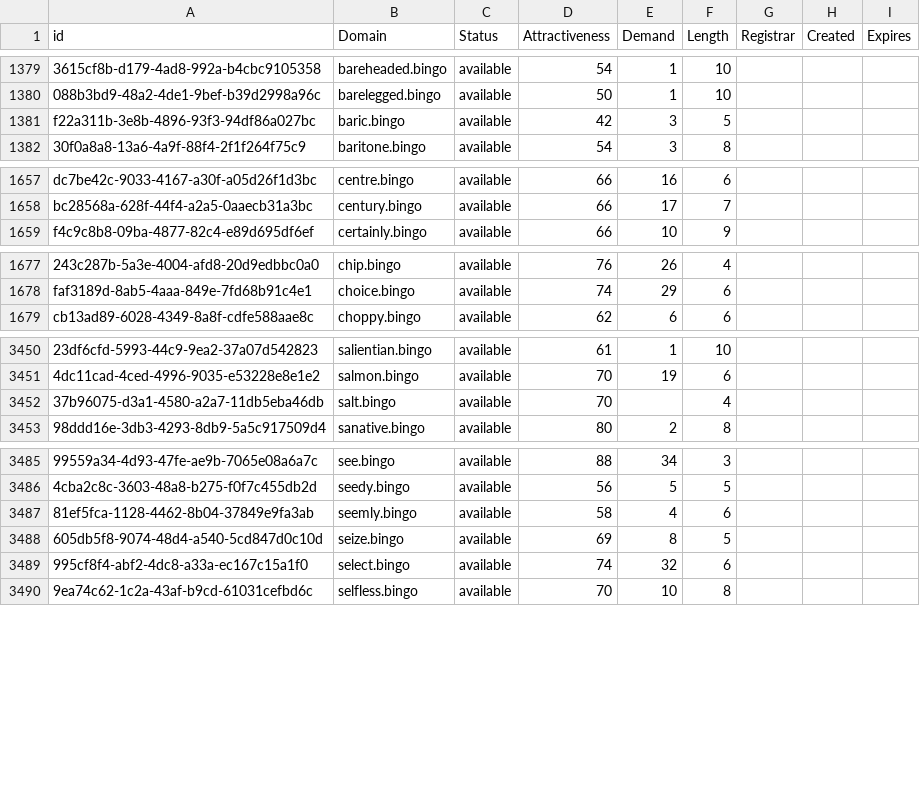
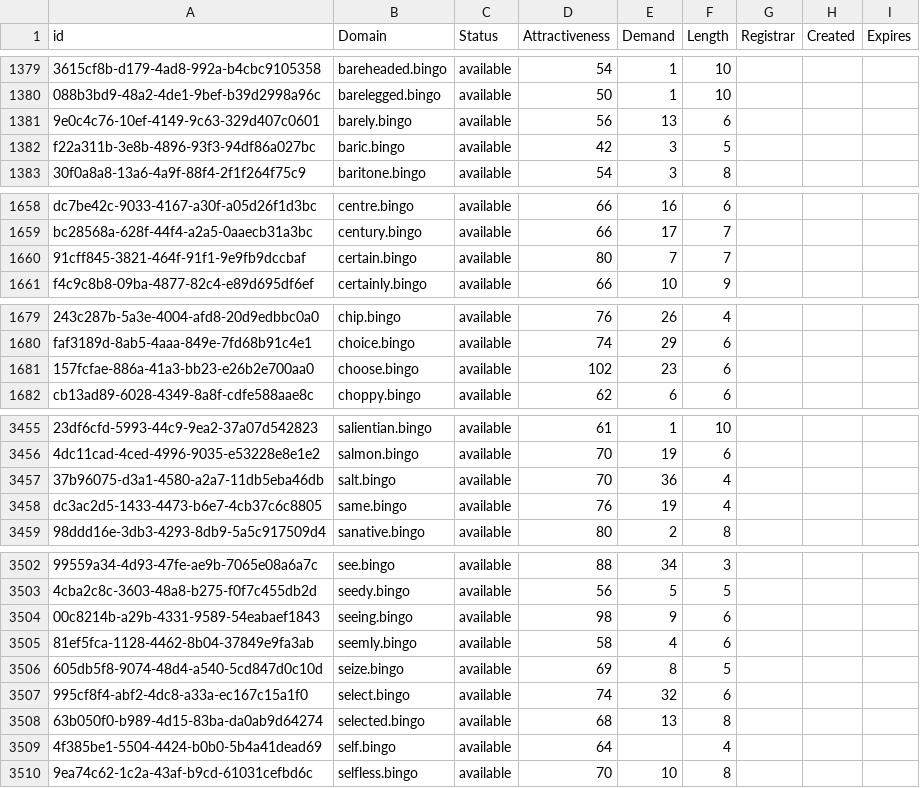
Before and after one commit to UniqueDomains/bingo-oneword-domains, a CSV file: bingo.csv, drawn as a sheet; only a part is shown, gaps mark what is left out; addresses are those after the commit; the diff covers the shown part only; the diff names each change by its address in the sheet, - before the commit and + after, or states it on an @@ line.

```diff
--- a/bingo.csv
+++ b/bingo.csv
+row 1381: 9e0c4c76-10ef-4149-9c63-329d407c0601 | barely.bingo | available | 56 | 13 | 6
+row 1660: 91cff845-3821-464f-91f1-9e9fb9dccbaf | certain.bingo | available | 80 | 7 | 7
+row 1681: 157fcfae-886a-41a3-bb23-e26b2e700aa0 | choose.bingo | available | 102 | 23 | 6
-E3457 (Demand): (empty)
+E3457 (Demand): 36
+row 3458: dc3ac2d5-1433-4473-b6e7-4cb37c6c8805 | same.bingo | available | 76 | 19 | 4
+row 3504: 00c8214b-a29b-4331-9589-54eabaef1843 | seeing.bingo | available | 98 | 9 | 6
+row 3508: 63b050f0-b989-4d15-83ba-da0ab9d64274 | selected.bingo | available | 68 | 13 | 8
+row 3509: 4f385be1-5504-4424-b0b0-5b4a41dead69 | self.bingo | available | 64 |  | 4
```
Also changed, not shown: 18 added rows elsewhere in this file, 2 other files.
